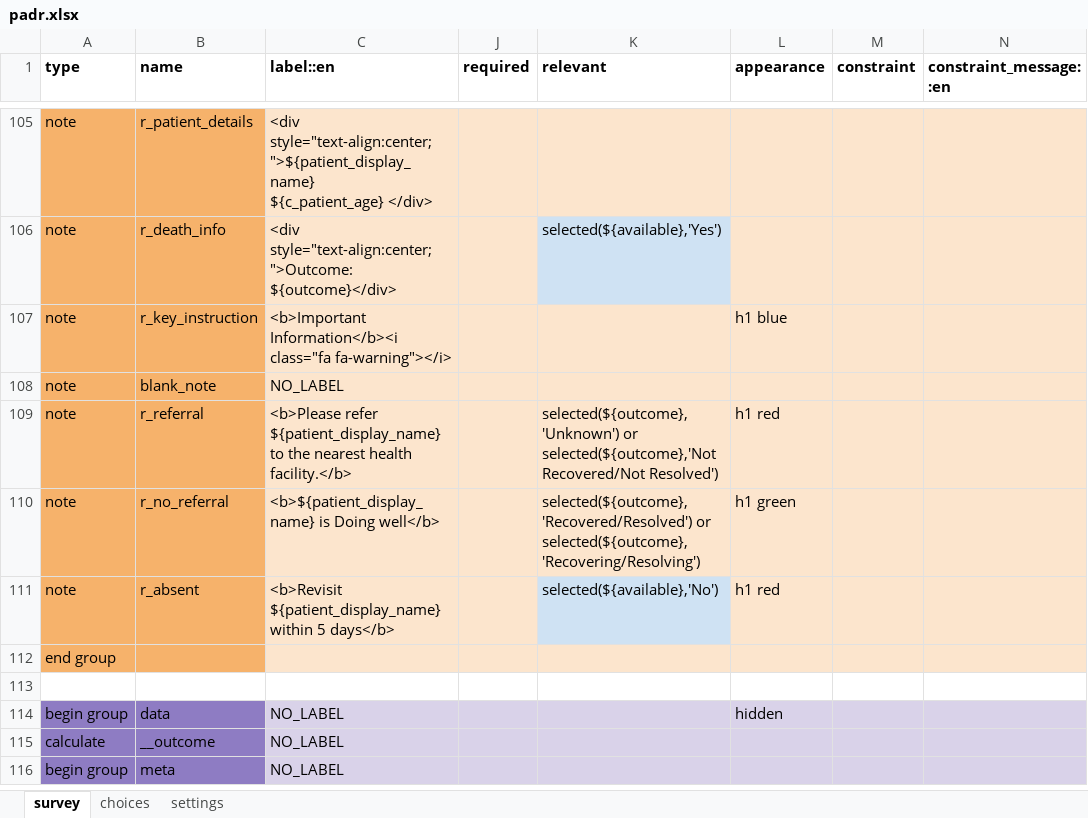
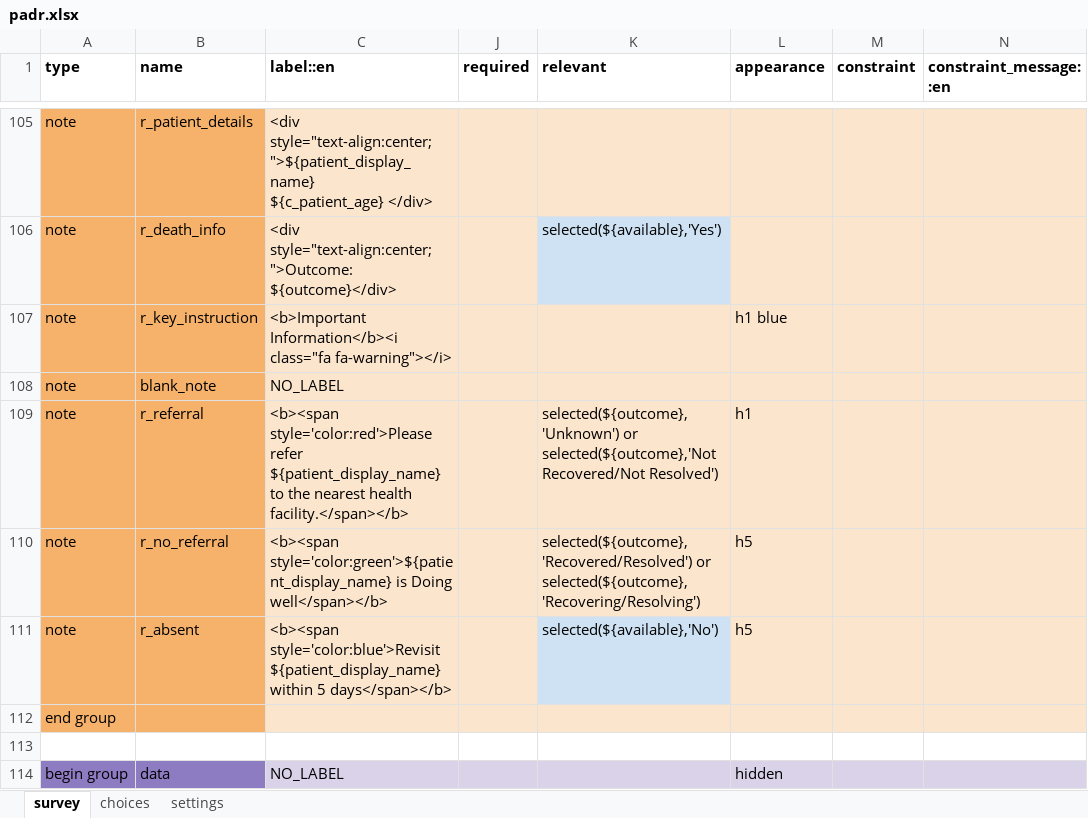
Before and after one commit to IntelliSOFT-Consulting/cht_pvers, an Excel workbook: cht_app/forms/app/padr.xlsx, sheet survey, drawn as a sheet; only a part is shown, gaps mark what is left out; the shorter side is filled out with more unchanged rows; values as stored, in another font and other column widths than the file's, no borders; charts and pictures not drawn; the diff names each change by its address in the sheet, - before the commit and + after, or states it on an @@ line.

```diff
--- a/cht_app/forms/app/padr.xlsx (sheet survey)
+++ b/cht_app/forms/app/padr.xlsx (sheet survey)
-C109 (label::en): <b>Please refer ${patient_display_name} to the nearest health facility.</b>
+C109 (label::en): <b><span style='color:red'>Please refer ${patient_display_name} to the nearest health facility.</span></b>
-L109 (appearance): h1 red
+L109 (appearance): h1
-C110 (label::en): <b>${patient_display_name} is Doing well</b>
+C110 (label::en): <b><span style='color:green'>${patient_display_name} is Doing well</span></b>
-L110 (appearance): h1 green
+L110 (appearance): h5
-C111 (label::en): <b>Revisit ${patient_display_name} within 5 days</b>
+C111 (label::en): <b><span style='color:blue'>Revisit ${patient_display_name} within 5 days</span></b>
-L111 (appearance): h1 red
+L111 (appearance): h5
```
Also changed, not shown: sheet settings, cht_app/forms/app/assessment.xlsx, cht_app/forms/app/chw_follow.xlsx, 9 other files.
